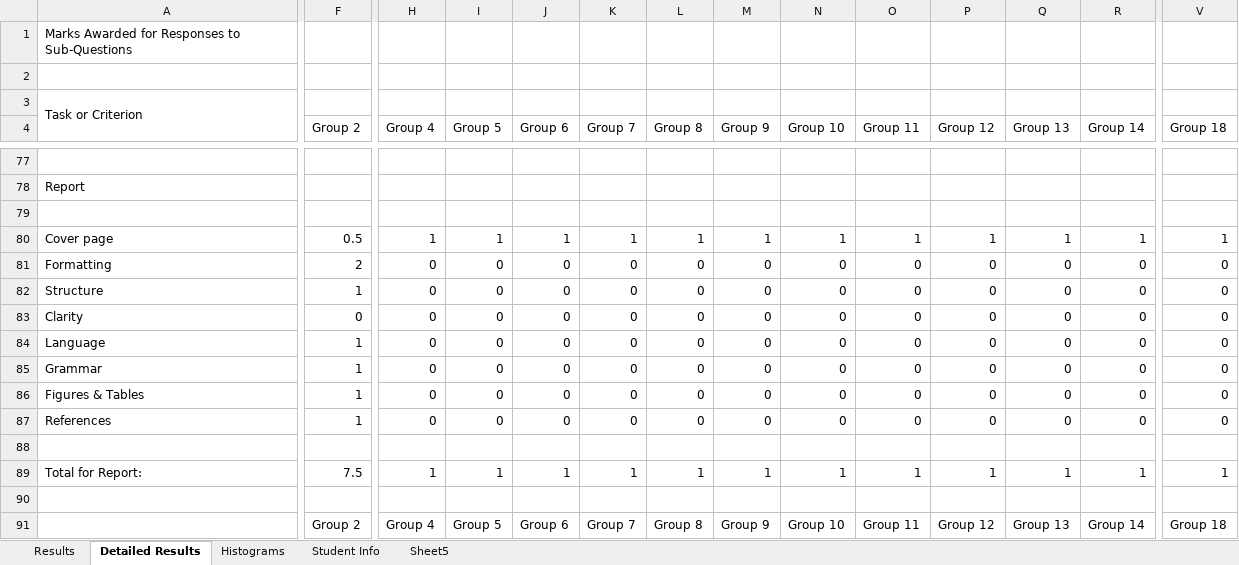
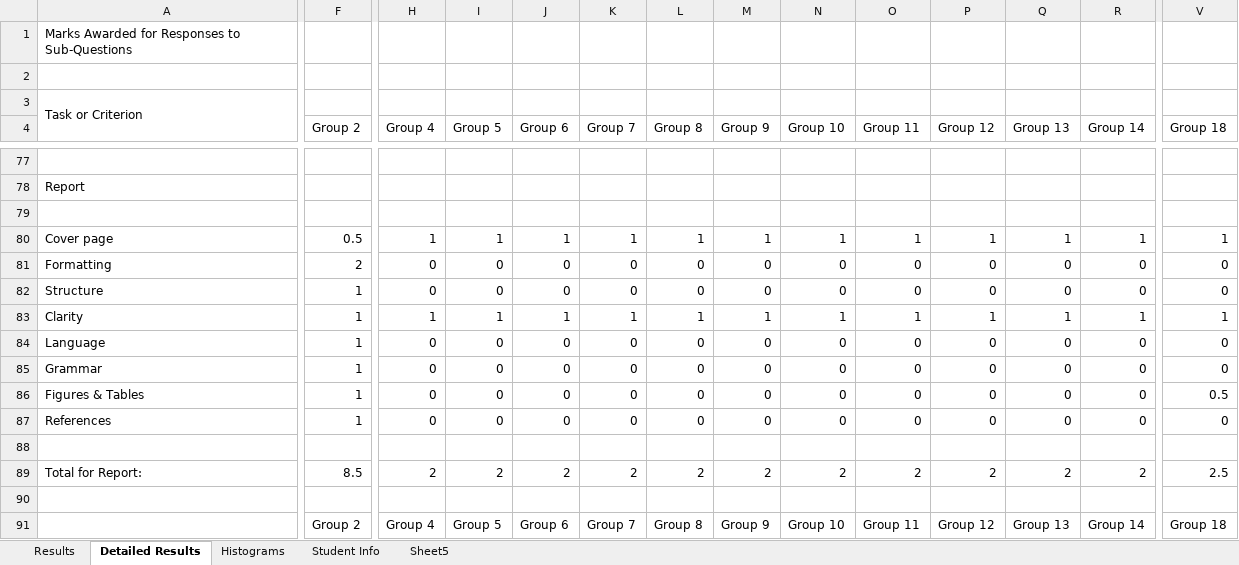
Before and after one commit to irenebosque/KBCS-Practical-Assignment, an Excel workbook: Matlab Grading 2021-irene.xlsx, sheet Detailed Results, drawn as a sheet; only a part is shown, gaps mark what is left out; values as stored, in another font and other column widths than the file's, no cell formats; the diff covers the shown part only; the diff names each change by its address in the sheet, - before the commit and + after, or states it on an @@ line.

```diff
--- a/Matlab Grading 2021-irene.xlsx (sheet Detailed Results)
+++ b/Matlab Grading 2021-irene.xlsx (sheet Detailed Results)
-F83 (Group 2): 0
+F83 (Group 2): 1
-H83 (Group 4): 0
+H83 (Group 4): 1
-I83 (Group 5): 0
+I83 (Group 5): 1
-J83 (Group 6): 0
+J83 (Group 6): 1
-K83 (Group 7): 0
+K83 (Group 7): 1
-L83 (Group 8): 0
+L83 (Group 8): 1
-M83 (Group 9): 0
+M83 (Group 9): 1
-N83 (Group 10): 0
+N83 (Group 10): 1
-O83 (Group 11): 0
+O83 (Group 11): 1
-P83 (Group 12): 0
+P83 (Group 12): 1
-Q83 (Group 13): 0
+Q83 (Group 13): 1
-R83 (Group 14): 0
+R83 (Group 14): 1
-V83 (Group 18): 0
+V83 (Group 18): 1
-V86 (Group 18): 0
+V86 (Group 18): 0.5
-F89 (Group 2): 7.5
+F89 (Group 2): 8.5
-H89 (Group 4): 1
+H89 (Group 4): 2
-I89 (Group 5): 1
+I89 (Group 5): 2
-J89 (Group 6): 1
+J89 (Group 6): 2
-K89 (Group 7): 1
+K89 (Group 7): 2
-L89 (Group 8): 1
+L89 (Group 8): 2
-M89 (Group 9): 1
+M89 (Group 9): 2
-N89 (Group 10): 1
+N89 (Group 10): 2
-O89 (Group 11): 1
+O89 (Group 11): 2
-P89 (Group 12): 1
+P89 (Group 12): 2
-Q89 (Group 13): 1
+Q89 (Group 13): 2
-R89 (Group 14): 1
+R89 (Group 14): 2
-V89 (Group 18): 1
+V89 (Group 18): 2.5
```
Also changed, not shown: 6 added rows, 6 removed rows and 14 edited cells elsewhere in this sheet, sheet Results, sheet Sheet5, sheet Histograms, cell formats, charts or pictures.
